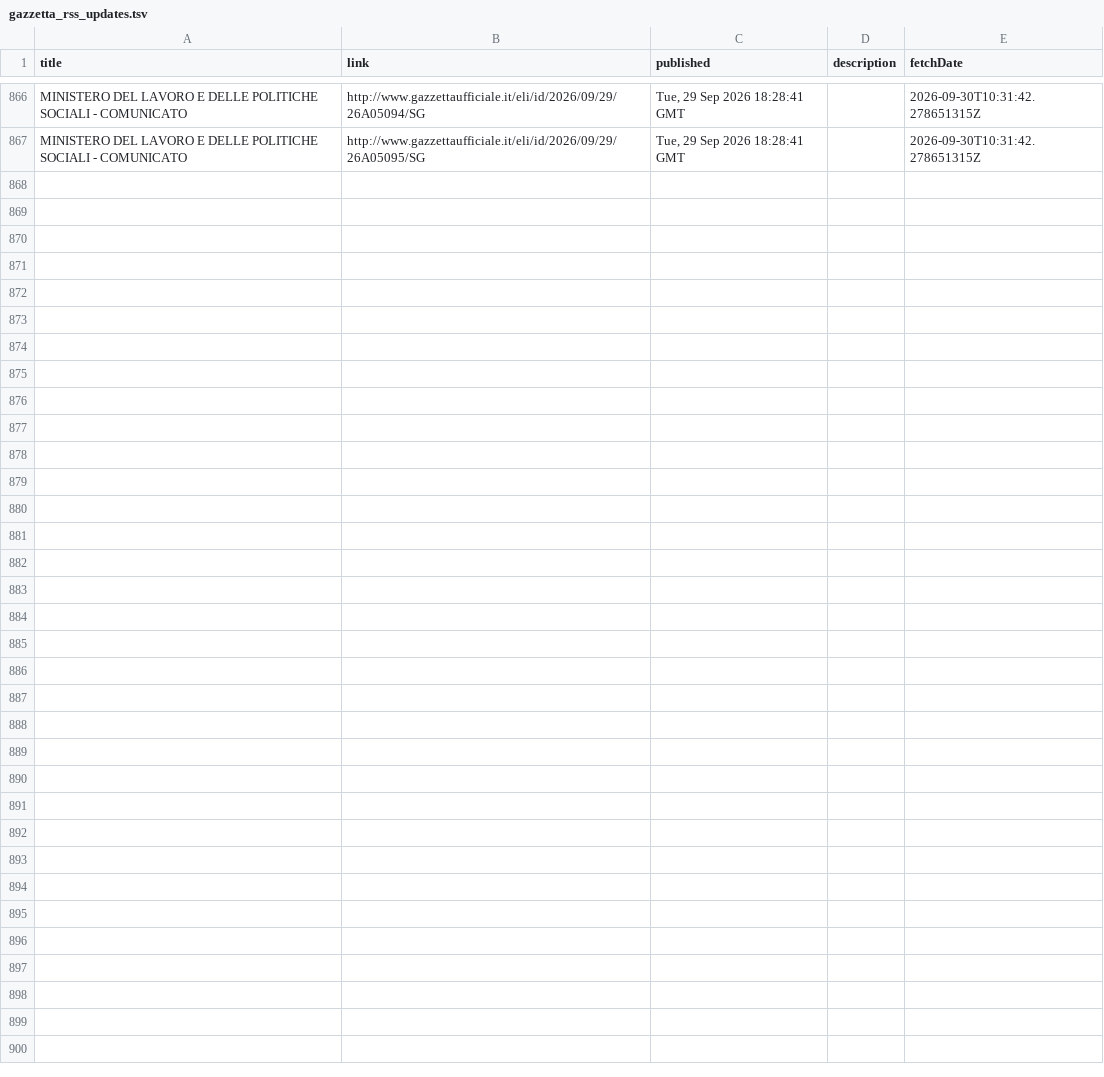
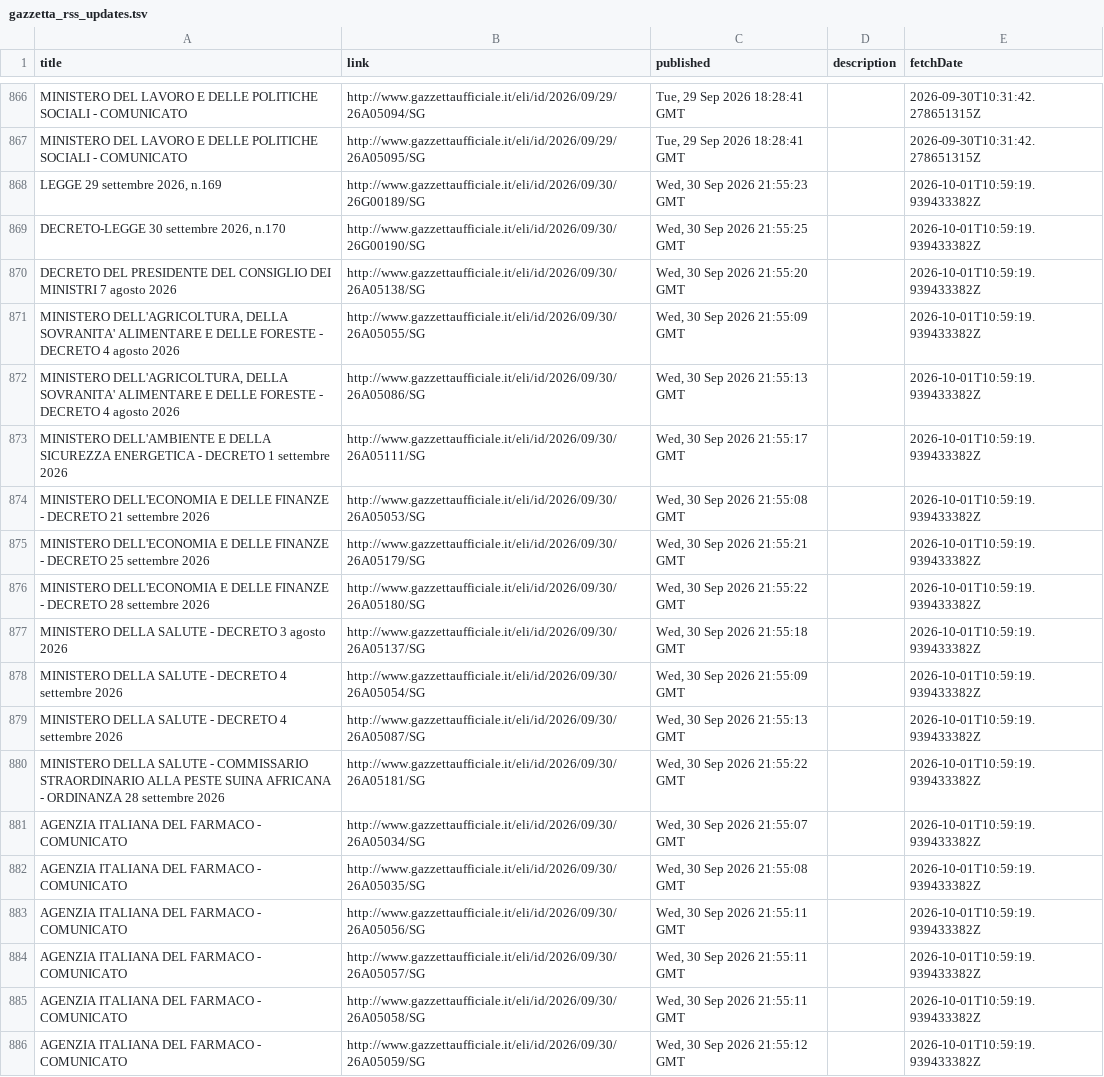
Before and after one commit to arvind088/Crawlar-gazzettaufficial, a TSV file: jena-git-project/data/clean/gazzetta_rss_updates.tsv, drawn as a sheet; only a part is shown, gaps mark what is left out; the diff covers the shown part only.

```diff
--- a/jena-git-project/data/clean/gazzetta_rss_updates.tsv
+++ b/jena-git-project/data/clean/gazzetta_rss_updates.tsv
@@ -867 +867,20 @@ MINISTERO DEL LAVORO E DELLE POLITICHE SOCIALI - COMUNICATO	http://www.gazzettau
 MINISTERO DEL LAVORO E DELLE POLITICHE SOCIALI - COMUNICATO	http://www.gazzettaufficiale.it/eli/id/2026/09/29/26A05095/SG	Tue, 29 Sep 2026 18:28:41 GMT		2026-09-30T10:31:42.278651315Z
+LEGGE 29 settembre 2026, n.169	http://www.gazzettaufficiale.it/eli/id/2026/09/30/26G00189/SG	Wed, 30 Sep 2026 21:55:23 GMT		2026-10-01T10:59:19.939433382Z
+DECRETO-LEGGE 30 settembre 2026, n.170	http://www.gazzettaufficiale.it/eli/id/2026/09/30/26G00190/SG	Wed, 30 Sep 2026 21:55:25 GMT		2026-10-01T10:59:19.939433382Z
+DECRETO DEL PRESIDENTE DEL CONSIGLIO DEI MINISTRI 7 agosto 2026	http://www.gazzettaufficiale.it/eli/id/2026/09/30/26A05138/SG	Wed, 30 Sep 2026 21:55:20 GMT		2026-10-01T10:59:19.939433382Z
+MINISTERO DELL'AGRICOLTURA, DELLA SOVRANITA' ALIMENTARE E DELLE FORESTE - DECRETO 4 agosto 2026	http://www.gazzettaufficiale.it/eli/id/2026/09/30/26A05055/SG	Wed, 30 Sep 2026 21:55:09 GMT		2026-10-01T10:59:19.939433382Z
+MINISTERO DELL'AGRICOLTURA, DELLA SOVRANITA' ALIMENTARE E DELLE FORESTE - DECRETO 4 agosto 2026	http://www.gazzettaufficiale.it/eli/id/2026/09/30/26A05086/SG	Wed, 30 Sep 2026 21:55:13 GMT		2026-10-01T10:59:19.939433382Z
+MINISTERO DELL'AMBIENTE E DELLA SICUREZZA ENERGETICA - DECRETO 1 settembre 2026	http://www.gazzettaufficiale.it/eli/id/2026/09/30/26A05111/SG	Wed, 30 Sep 2026 21:55:17 GMT		2026-10-01T10:59:19.939433382Z
+MINISTERO DELL'ECONOMIA E DELLE FINANZE - DECRETO 21 settembre 2026	http://www.gazzettaufficiale.it/eli/id/2026/09/30/26A05053/SG	Wed, 30 Sep 2026 21:55:08 GMT		2026-10-01T10:59:19.939433382Z
+MINISTERO DELL'ECONOMIA E DELLE FINANZE - DECRETO 25 settembre 2026	http://www.gazzettaufficiale.it/eli/id/2026/09/30/26A05179/SG	Wed, 30 Sep 2026 21:55:21 GMT		2026-10-01T10:59:19.939433382Z
+MINISTERO DELL'ECONOMIA E DELLE FINANZE - DECRETO 28 settembre 2026	http://www.gazzettaufficiale.it/eli/id/2026/09/30/26A05180/SG	Wed, 30 Sep 2026 21:55:22 GMT		2026-10-01T10:59:19.939433382Z
+MINISTERO DELLA SALUTE - DECRETO 3 agosto 2026	http://www.gazzettaufficiale.it/eli/id/2026/09/30/26A05137/SG	Wed, 30 Sep 2026 21:55:18 GMT		2026-10-01T10:59:19.939433382Z
+MINISTERO DELLA SALUTE - DECRETO 4 settembre 2026	http://www.gazzettaufficiale.it/eli/id/2026/09/30/26A05054/SG	Wed, 30 Sep 2026 21:55:09 GMT		2026-10-01T10:59:19.939433382Z
+MINISTERO DELLA SALUTE - DECRETO 4 settembre 2026	http://www.gazzettaufficiale.it/eli/id/2026/09/30/26A05087/SG	Wed, 30 Sep 2026 21:55:13 GMT		2026-10-01T10:59:19.939433382Z
+MINISTERO DELLA SALUTE - COMMISSARIO STRAORDINARIO ALLA PESTE SUINA AFRICANA - ORDINANZA 28 settembre 2026	http://www.gazzettaufficiale.it/eli/id/2026/09/30/26A05181/SG	Wed, 30 Sep 2026 21:55:22 GMT		2026-10-01T10:59:19.939433382Z
+AGENZIA ITALIANA DEL FARMACO - COMUNICATO	http://www.gazzettaufficiale.it/eli/id/2026/09/30/26A05034/SG	Wed, 30 Sep 2026 21:55:07 GMT		2026-10-01T10:59:19.939433382Z
+AGENZIA ITALIANA DEL FARMACO - COMUNICATO	http://www.gazzettaufficiale.it/eli/id/2026/09/30/26A05035/SG	Wed, 30 Sep 2026 21:55:08 GMT		2026-10-01T10:59:19.939433382Z
+AGENZIA ITALIANA DEL FARMACO - COMUNICATO	http://www.gazzettaufficiale.it/eli/id/2026/09/30/26A05056/SG	Wed, 30 Sep 2026 21:55:11 GMT		2026-10-01T10:59:19.939433382Z
+AGENZIA ITALIANA DEL FARMACO - COMUNICATO	http://www.gazzettaufficiale.it/eli/id/2026/09/30/26A05057/SG	Wed, 30 Sep 2026 21:55:11 GMT		2026-10-01T10:59:19.939433382Z
+AGENZIA ITALIANA DEL FARMACO - COMUNICATO	http://www.gazzettaufficiale.it/eli/id/2026/09/30/26A05058/SG	Wed, 30 Sep 2026 21:55:11 GMT		2026-10-01T10:59:19.939433382Z
+AGENZIA ITALIANA DEL FARMACO - COMUNICATO	http://www.gazzettaufficiale.it/eli/id/2026/09/30/26A05059/SG	Wed, 30 Sep 2026 21:55:12 GMT		2026-10-01T10:59:19.939433382Z
```
Also changed, not shown: 11 added rows elsewhere in this file, jena-git-project/data/registry/ingestion_watermarks.tsv.
